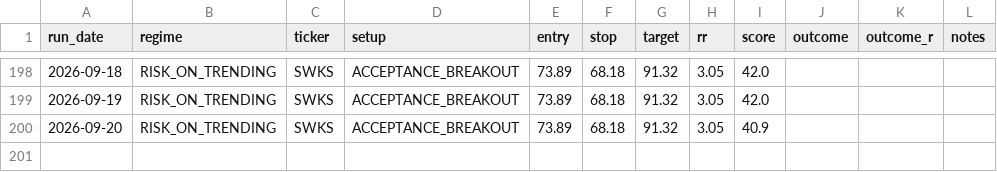
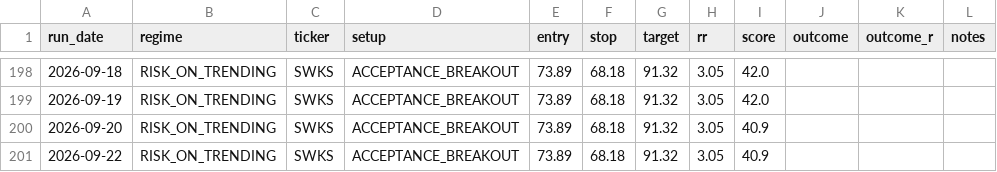
Before and after one commit to winwaytobacco-ai/ideas-engine, a CSV file: output/IDEAS_LOG.csv, drawn as a sheet; only a part is shown, gaps mark what is left out; the diff names each change by its address in the sheet, - before the commit and + after, or states it on an @@ line.

```diff
--- a/output/IDEAS_LOG.csv
+++ b/output/IDEAS_LOG.csv
+row 201: 2026-09-22 | RISK_ON_TRENDING | SWKS | ACCEPTANCE_BREAKOUT | 73.89 | 68.18 | 91.32 | 3.05 | 40.9
```
Also changed, not shown: 5 other files.
